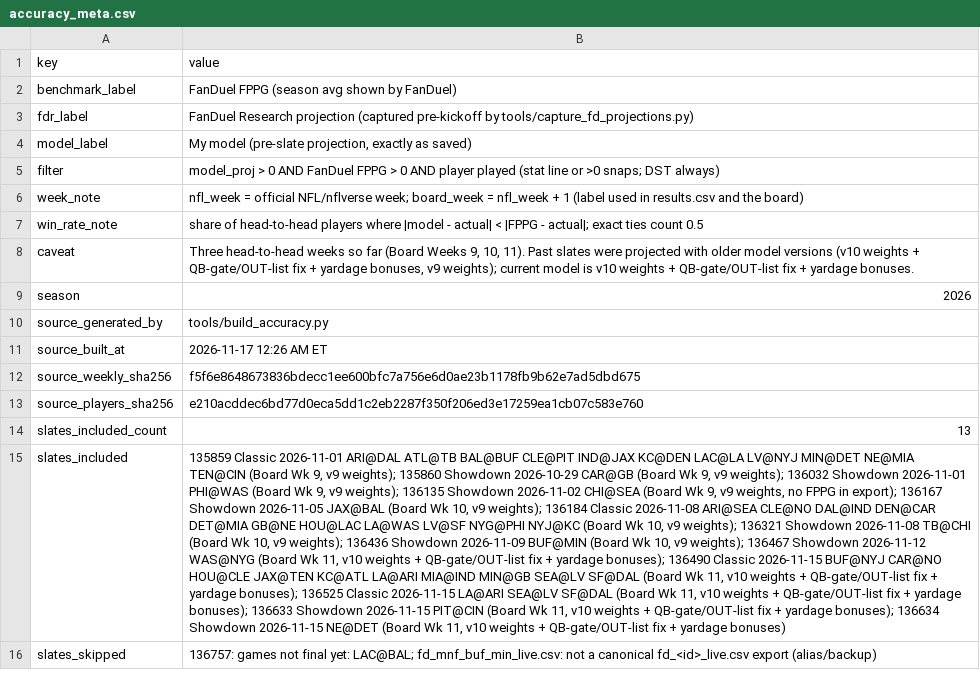
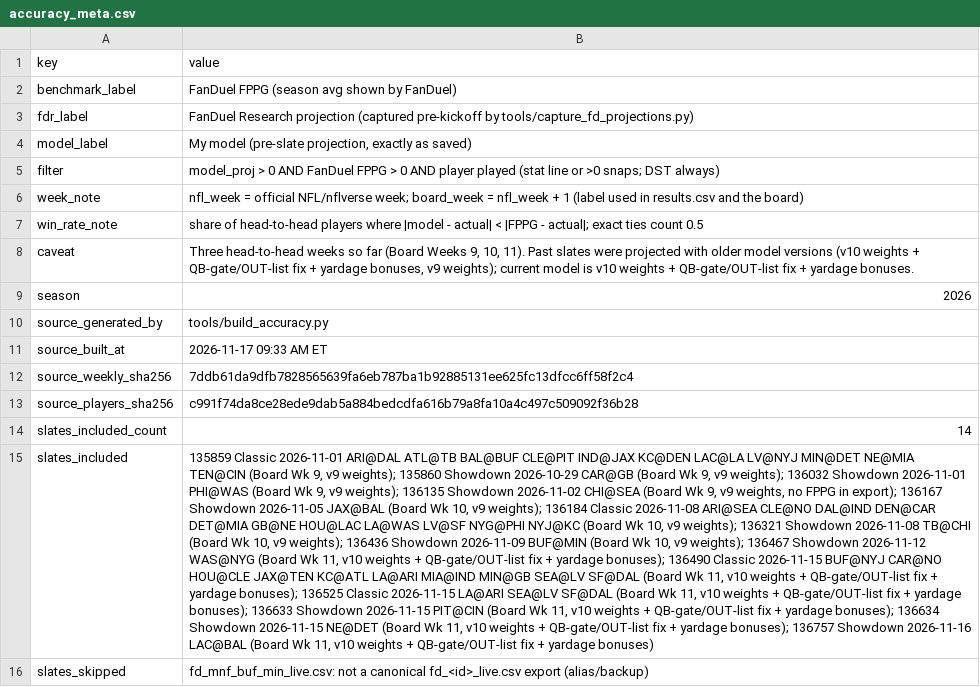
Before and after one commit to wtsarnow/fd-player-board, a CSV file: data/accuracy_meta.csv, drawn as a sheet; the diff names each change by its address in the sheet, - before the commit and + after, or states it on an @@ line.

```diff
--- a/data/accuracy_meta.csv
+++ b/data/accuracy_meta.csv
-B11 (value): 2026-11-17 12:26 AM ET
+B11 (value): 2026-11-17 09:33 AM ET
-B12 (value): f5f6e8648673836bdecc1ee600bfc7a756e6d0ae23b1178fb9b62e7ad5dbd675
+B12 (value): 7ddb61da9dfb7828565639fa6eb787ba1b92885131ee625fc13dfcc6ff58f2c4
-B13 (value): e210acddec6bd77d0eca5dd1c2eb2287f350f206ed3e17259ea1cb07c583e760
+B13 (value): c991f74da8ce28ede9dab5a884bedcdfa616b79a8fa10a4c497c509092f36b28
-B14 (value): 13
+B14 (value): 14
-B15 (value): …+ yardage bonuses)
+B15 (value): …+ yardage bonuses); 136757 Showdown 2026-11-16 LAC@BAL (Board Wk 11, v10 weights + QB-gate/OUT-list fix + yardage bonuses)
-B16 (value): 136757: games not final yet: LAC@BAL; fd_mnf_buf_min_live.csv: not…
+B16 (value): fd_mnf_buf_min_live.csv: not…
```
Also changed, not shown: data/accuracy_weekly.csv, data/lineups.csv, 4 other files.
